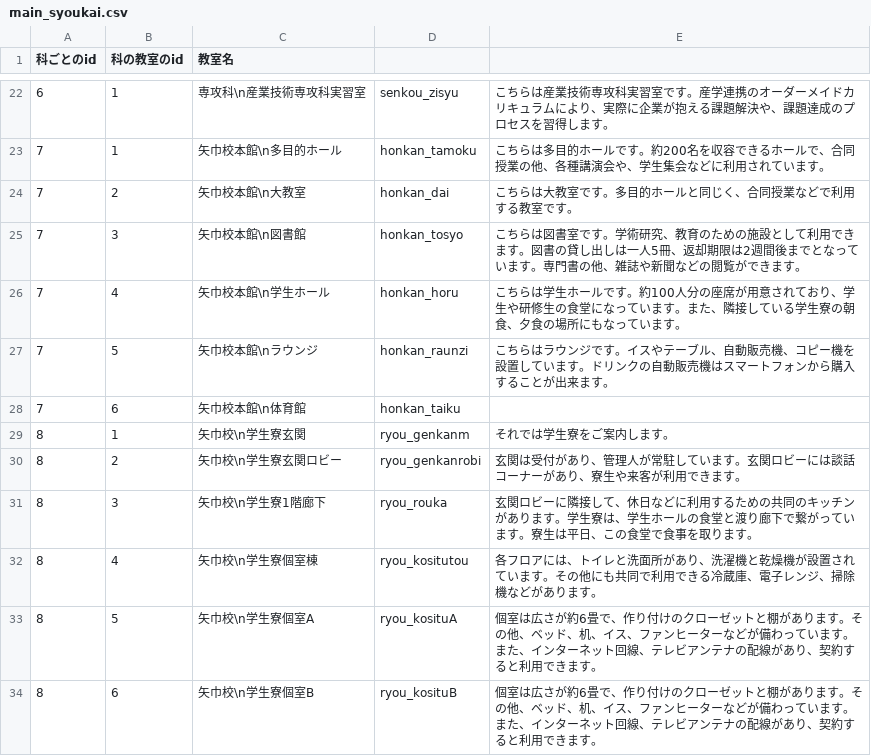
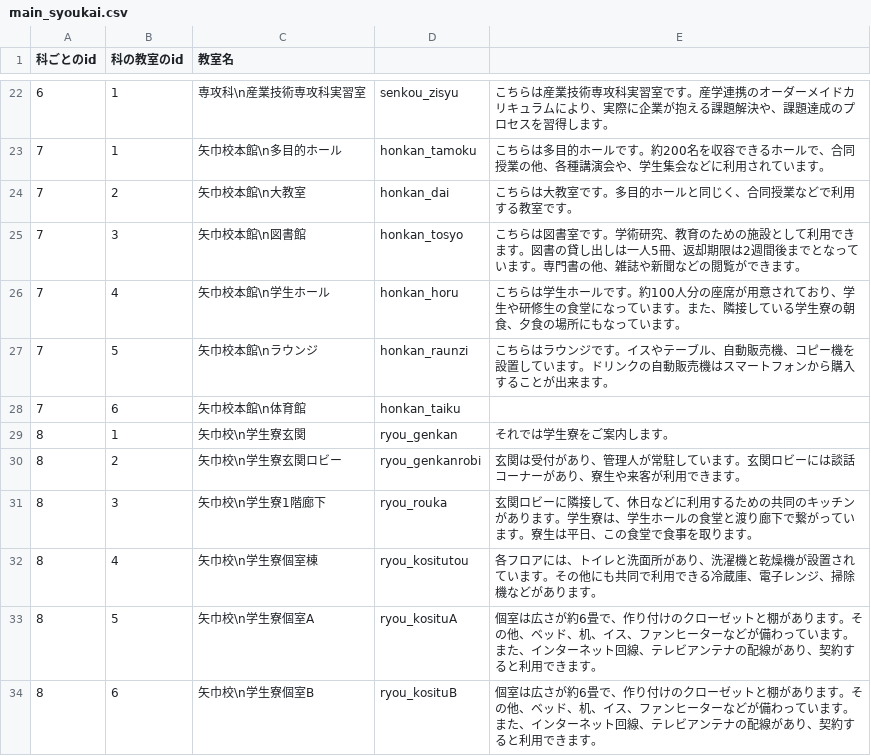
Before and after one commit to hasuto/sotuken, a CSV file: vrpage/vr_main_html/main_syoukai.csv, drawn as a sheet; only a part is shown, gaps mark what is left out.

```diff
--- a/vrpage/vr_main_html/main_syoukai.csv
+++ b/vrpage/vr_main_html/main_syoukai.csv
@@ -28,3 +28,3 @@
 7,6,矢巾校本館\n体育館,honkan_taiku
-8,1,矢巾校\n学生寮玄関,ryou_genkanm,それでは学生寮をご案内します。
+8,1,矢巾校\n学生寮玄関,ryou_genkan,それでは学生寮をご案内します。
 8,2,矢巾校\n学生寮玄関ロビー,ryou_genkanrobi,玄関は受付があり、管理人が常駐しています。玄関ロビーには談話コーナーがあり、寮生や来客が利用できます。
```
Also changed, not shown: 18 other files.
